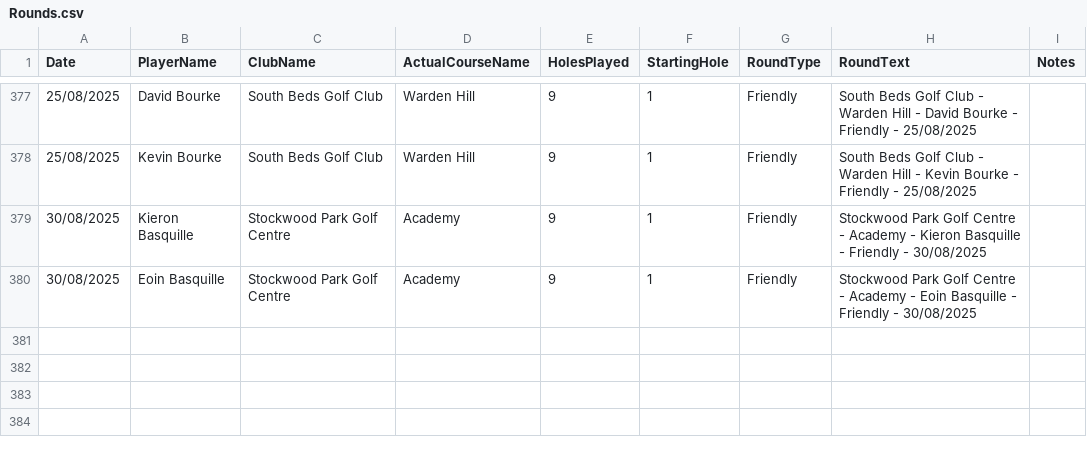
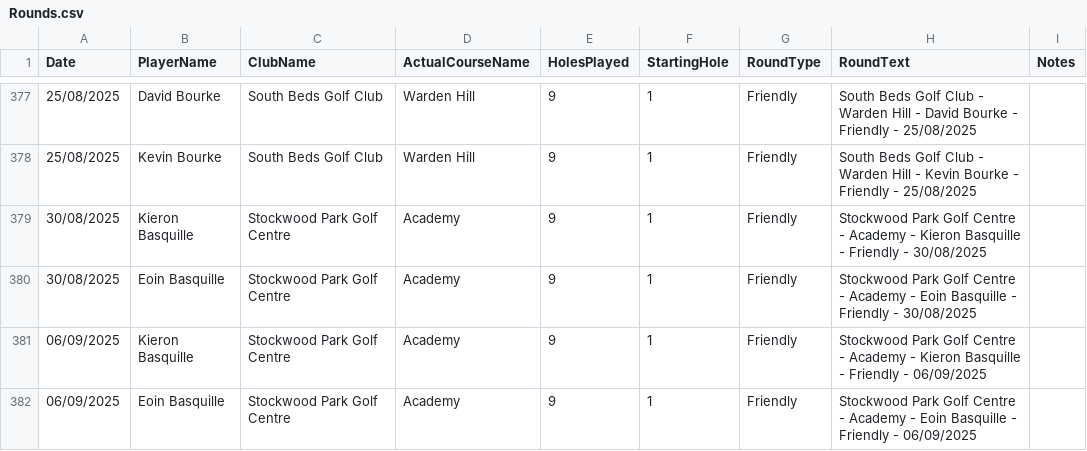
Before and after one commit to blumunki/GolfTrackerApp, a CSV file: GolfTrackerApp.Web/Data/Rounds.csv, drawn as a sheet; only a part is shown, gaps mark what is left out; the diff names each change by its address in the sheet, - before the commit and + after, or states it on an @@ line.

```diff
--- a/GolfTrackerApp.Web/Data/Rounds.csv
+++ b/GolfTrackerApp.Web/Data/Rounds.csv
+row 381: 06/09/2025 | Kieron Basquille | Stockwood Park Golf Centre | Academy | 9 | 1 | Friendly | Stockwood Park Golf Centre - Academy - Kieron Basquille - Friendly - 06/09/2025
+row 382: 06/09/2025 | Eoin Basquille | Stockwood Park Golf Centre | Academy | 9 | 1 | Friendly | Stockwood Park Golf Centre - Academy - Eoin Basquille - Friendly - 06/09/2025
```
Also changed, not shown: GolfTrackerApp.Web/Data/Scores.csv.
